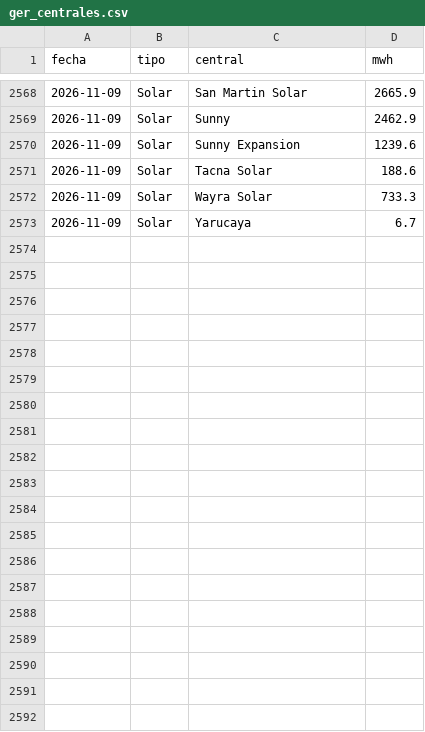
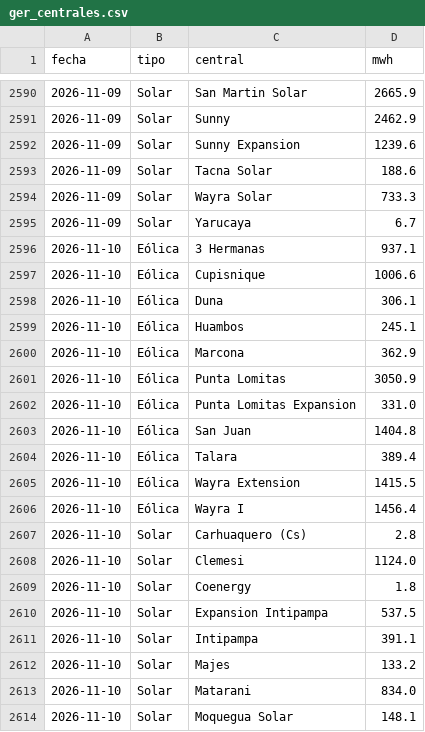
Before and after one commit to giordano1805-lab/Cmg-Rosa, a CSV file: data/ger_centrales.csv, drawn as a sheet; only a part is shown, gaps mark what is left out; the diff covers the shown part only; the diff names each change by its address in the sheet, - before the commit and + after, or states it on an @@ line.

```diff
--- a/data/ger_centrales.csv
+++ b/data/ger_centrales.csv
+row 2596: 2026-11-10 | Eólica | 3 Hermanas | 937.1
+row 2597: 2026-11-10 | Eólica | Cupisnique | 1006.6
+row 2598: 2026-11-10 | Eólica | Duna | 306.1
+row 2599: 2026-11-10 | Eólica | Huambos | 245.1
+row 2600: 2026-11-10 | Eólica | Marcona | 362.9
+row 2601: 2026-11-10 | Eólica | Punta Lomitas | 3050.9
+row 2602: 2026-11-10 | Eólica | Punta Lomitas Expansion | 331.0
+row 2603: 2026-11-10 | Eólica | San Juan | 1404.8
+row 2604: 2026-11-10 | Eólica | Talara | 389.4
+row 2605: 2026-11-10 | Eólica | Wayra Extension | 1415.5
+row 2606: 2026-11-10 | Eólica | Wayra I | 1456.4
+row 2607: 2026-11-10 | Solar | Carhuaquero (Cs) | 2.8
+row 2608: 2026-11-10 | Solar | Clemesi | 1124.0
+row 2609: 2026-11-10 | Solar | Coenergy | 1.8
+row 2610: 2026-11-10 | Solar | Expansion Intipampa | 537.5
+row 2611: 2026-11-10 | Solar | Intipampa | 391.1
+row 2612: 2026-11-10 | Solar | Majes | 133.2
+row 2613: 2026-11-10 | Solar | Matarani | 834.0
+row 2614: 2026-11-10 | Solar | Moquegua Solar | 148.1
```
Also changed, not shown: 31 added rows elsewhere in this file, data/cmg.csv, data/explora8/DEMANDA_UL.csv, 22 other files.
